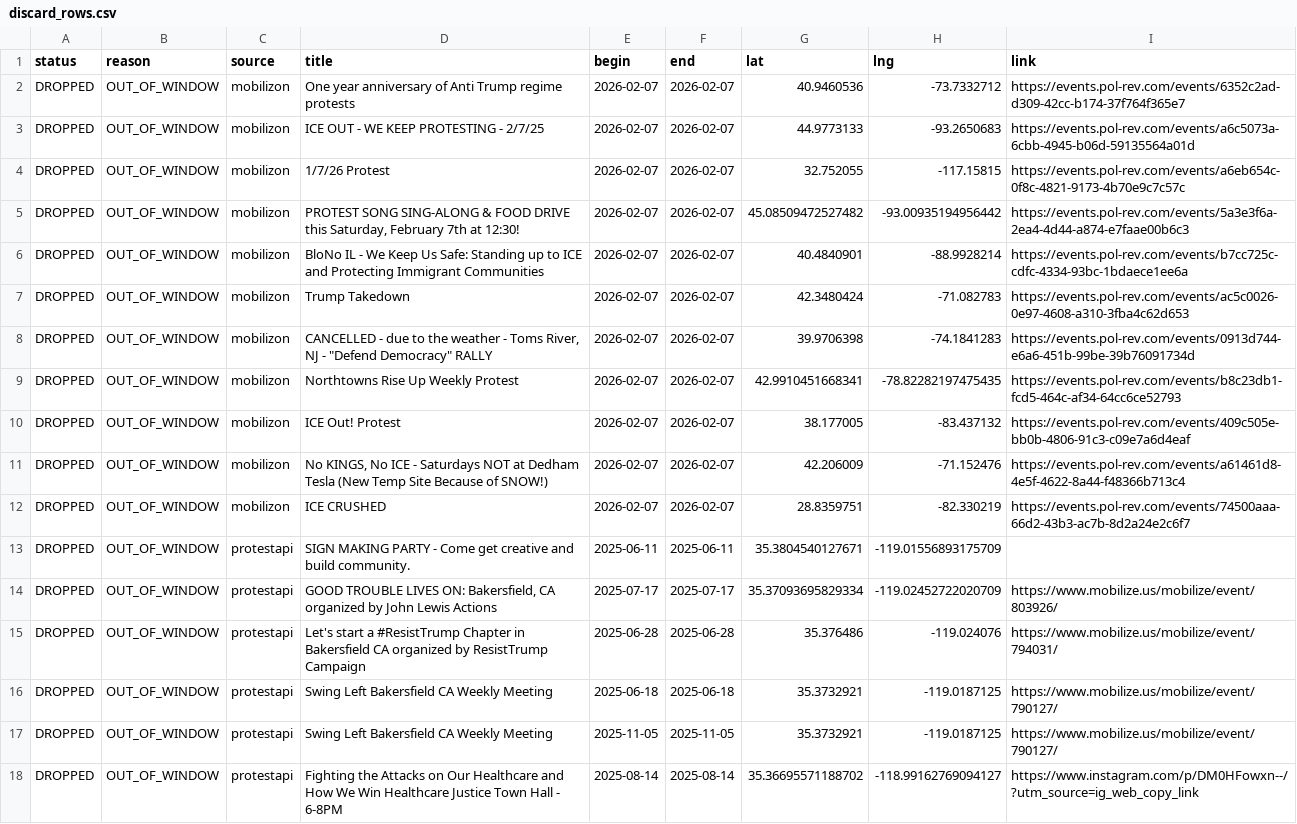
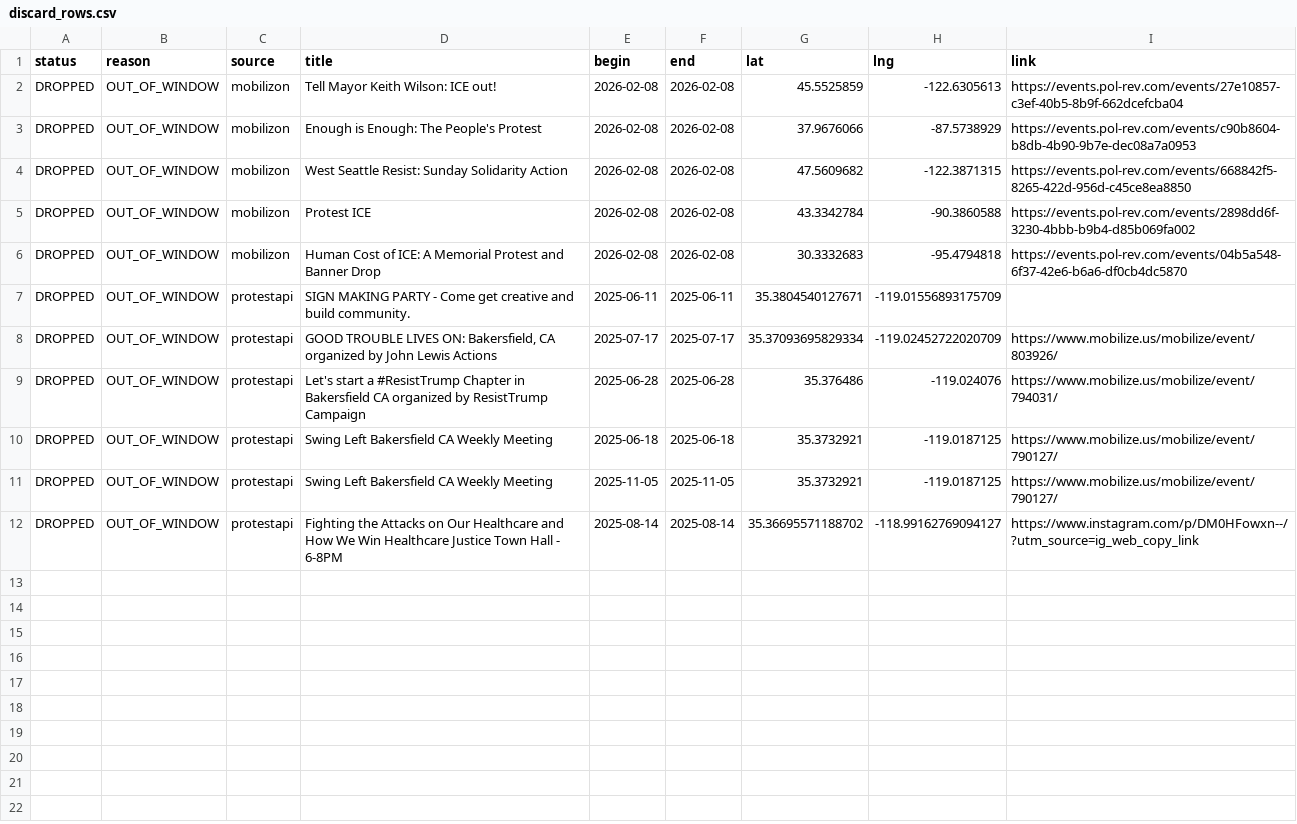
Before and after one commit to ConcernedCitizen2025/Project2025-Assistant, a CSV file: assets/data/discard_rows.csv, drawn as a sheet.

```diff
--- a/assets/data/discard_rows.csv
+++ b/assets/data/discard_rows.csv
@@ -1,13 +1,7 @@
 status,reason,source,title,begin,end,lat,lng,link
-"DROPPED","OUT_OF_WINDOW","mobilizon","One year  anniversary of Anti Trump regime protests","2026-02-07","2026-02-07","40.9460536","-73.7332712","https://events.pol-rev.com/events/6352c2ad-d309-42cc-b174-37f764f365e7"
-"DROPPED","OUT_OF_WINDOW","mobilizon","ICE OUT - WE KEEP PROTESTING - 2/7/25","2026-02-07","2026-02-07","44.9773133","-93.2650683","https://events.pol-rev.com/events/a6c5073a-6cbb-4945-b06d-59135564a01d"
-"DROPPED","OUT_OF_WINDOW","mobilizon","1/7/26 Protest","2026-02-07","2026-02-07","32.752055","-117.15815","https://events.pol-rev.com/events/a6eb654c-0f8c-4821-9173-4b70e9c7c57c"
-"DROPPED","OUT_OF_WINDOW","mobilizon","PROTEST SONG SING-ALONG & FOOD DRIVE this Saturday, February 7th at 12:30!","2026-02-07","2026-02-07","45.08509472527482","-93.00935194956442","https://events.pol-rev.com/events/5a3e3f6a-2ea4-4d44-a874-e7faae00b6c3"
-"DROPPED","OUT_OF_WINDOW","mobilizon","BloNo IL - We Keep Us Safe: Standing up to ICE and Protecting Immigrant Communities","2026-02-07","2026-02-07","40.4840901","-88.9928214","https://events.pol-rev.com/events/b7cc725c-cdfc-4334-93bc-1bdaece1ee6a"
-"DROPPED","OUT_OF_WINDOW","mobilizon","Trump Takedown","2026-02-07","2026-02-07","42.3480424","-71.082783","https://events.pol-rev.com/events/ac5c0026-0e97-4608-a310-3fba4c62d653"
-"DROPPED","OUT_OF_WINDOW","mobilizon","CANCELLED - due to the weather - Toms River, NJ - ""Defend Democracy"" RALLY","2026-02-07","2026-02-07","39.9706398","-74.1841283","https://events.pol-rev.com/events/0913d744-e6a6-451b-99be-39b76091734d"
-"DROPPED","OUT_OF_WINDOW","mobilizon","Northtowns Rise Up Weekly Protest","2026-02-07","2026-02-07","42.9910451668341","-78.82282197475435","https://events.pol-rev.com/events/b8c23db1-fcd5-464c-af34-64cc6ce52793"
-"DROPPED","OUT_OF_WINDOW","mobilizon","ICE Out! Protest","2026-02-07","2026-02-07","38.177005","-83.437132","https://events.pol-rev.com/events/409c505e-bb0b-4806-91c3-c09e7a6d4eaf"
-"DROPPED","OUT_OF_WINDOW","mobilizon","No KINGS, No ICE - Saturdays NOT at Dedham Tesla (New Temp Site Because of SNOW!)","2026-02-07","2026-02-07","42.206009","-71.152476","https://events.pol-rev.com/events/a61461d8-4e5f-4622-8a44-f48366b713c4"
-"DROPPED","OUT_OF_WINDOW","mobilizon","ICE CRUSHED","2026-02-07","2026-02-07","28.8359751","-82.330219","https://events.pol-rev.com/events/74500aaa-66d2-43b3-ac7b-8d2a24e2c6f7"
+"DROPPED","OUT_OF_WINDOW","mobilizon","Tell Mayor Keith Wilson: ICE out!","2026-02-08","2026-02-08","45.5525859","-122.6305613","https://events.pol-rev.com/events/27e10857-c3ef-40b5-8b9f-662dcefcba04"
+"DROPPED","OUT_OF_WINDOW","mobilizon","Enough is Enough: The People's Protest","2026-02-08","2026-02-08","37.9676066","-87.5738929","https://events.pol-rev.com/events/c90b8604-b8db-4b90-9b7e-dec08a7a0953"
+"DROPPED","OUT_OF_WINDOW","mobilizon","West Seattle Resist: Sunday Solidarity Action","2026-02-08","2026-02-08","47.5609682","-122.3871315","https://events.pol-rev.com/events/668842f5-8265-422d-956d-c45ce8ea8850"
+"DROPPED","OUT_OF_WINDOW","mobilizon","Protest ICE","2026-02-08","2026-02-08","43.3342784","-90.3860588","https://events.pol-rev.com/events/2898dd6f-3230-4bbb-b9b4-d85b069fa002"
+"DROPPED","OUT_OF_WINDOW","mobilizon","Human Cost of ICE: A Memorial Protest and Banner Drop","2026-02-08","2026-02-08","30.3332683","-95.4794818","https://events.pol-rev.com/events/04b5a548-6f37-42e6-b6a6-df0cb4dc5870"
 "DROPPED","OUT_OF_WINDOW","protestapi","SIGN MAKING PARTY - Come get creative and build community.","2025-06-11","2025-06-11","35.3804540127671","-119.01556893175709",""
```
Also changed, not shown: 13 other files.
